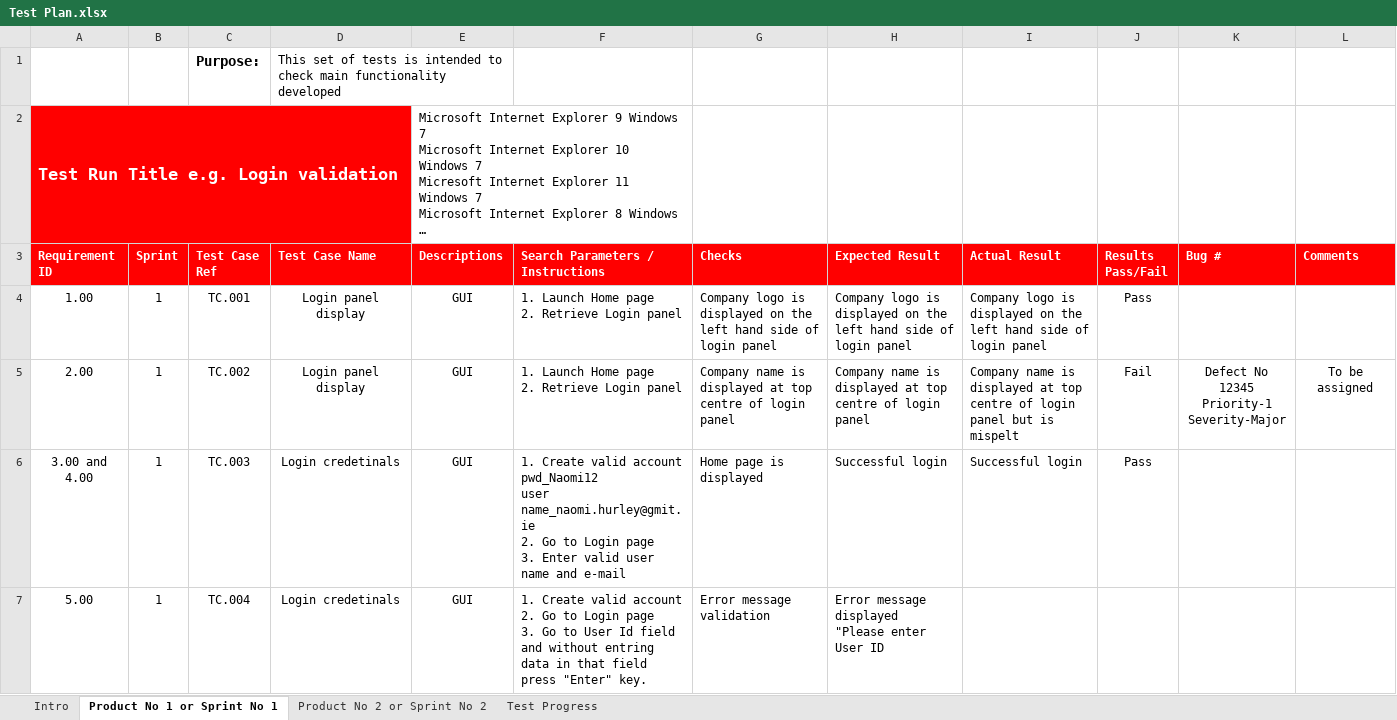
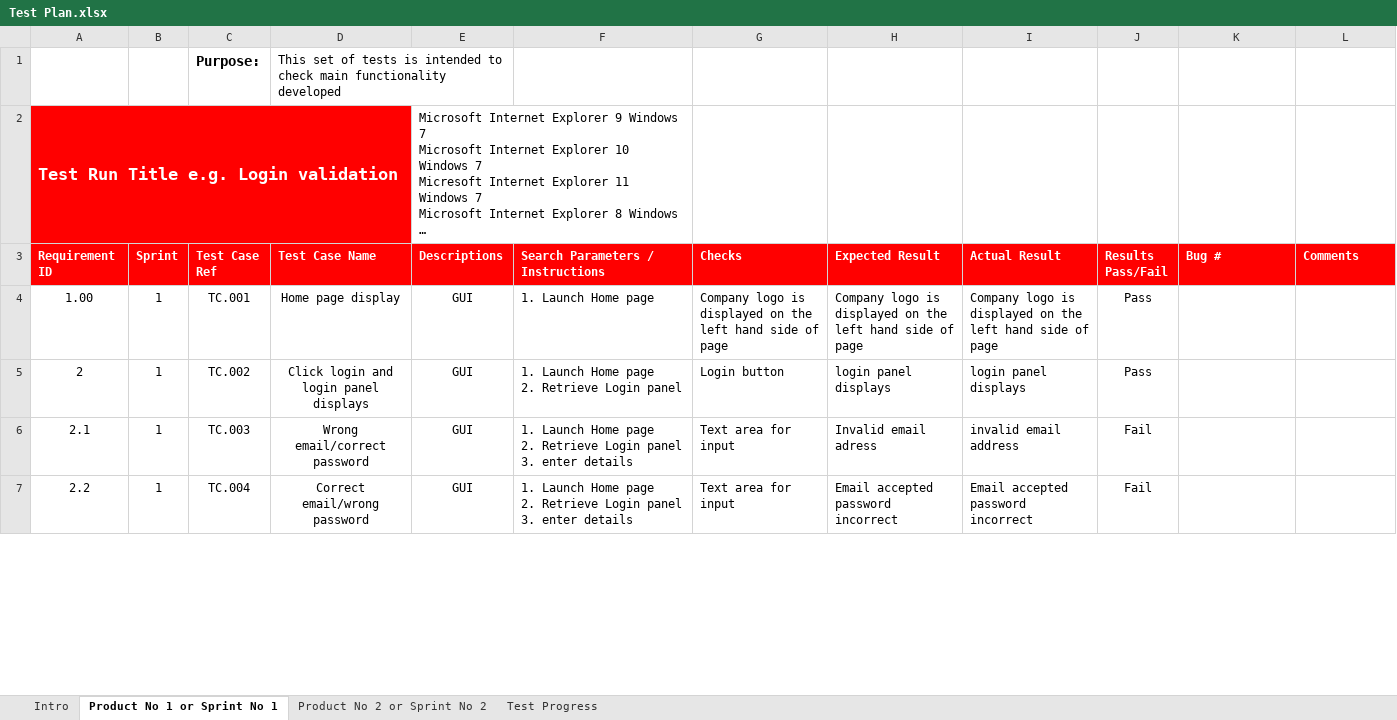
Before and after one commit to Gazza1996/Software-Testing-Assignment, an Excel workbook: Test Plan.xlsx, sheet Product No 1 or Sprint No 1, drawn as a sheet; only a part is shown; long unchanged cells end in …; values as stored, in another font and other column widths than the file's, no borders; conditional formats not drawn; ↵ is a line break in a cell; the diff covers the shown part only; the diff names each change by its address in the sheet, - before the commit and + after, or states it on an @@ line.

```diff
--- a/Test Plan.xlsx (sheet Product No 1 or Sprint No 1)
+++ b/Test Plan.xlsx (sheet Product No 1 or Sprint No 1)
-D4 (Test Case Name): Login panel display
+D4 (Test Case Name): Home page display
-F4 (Search Parameters / Instructions): 1. Launch Home page ↵ 2. Retrieve Login panel
+F4 (Search Parameters / Instructions): 1. Launch Home page
-G4 (Checks): …side of login panel
+G4 (Checks): …side of page
-H4 (Expected Result): …side of login panel
+H4 (Expected Result): …side of page
-I4 (Actual Result): …side of login panel
+I4 (Actual Result): …side of page
-A5 (Requirement ID): 2.00
+A5 (Requirement ID): 2
-D5 (Test Case Name): Login panel display
+D5 (Test Case Name): Click login and login panel displays
-G5 (Checks): Company name is displayed at top centre of login panel
+G5 (Checks): Login button
-H5 (Expected Result): Company name is displayed at top centre of login panel
+H5 (Expected Result): login panel displays
-I5 (Actual Result): Company name is displayed at top centre of login panel but is mispelt
+I5 (Actual Result): login panel displays
-J5 (Results Pass/Fail): Fail
+J5 (Results Pass/Fail): Pass
-K5 (Bug #): Defect No 12345 ↵ Priority-1 ↵ Severity-Major
+K5 (Bug #): (empty)
-L5 (Comments): To be assigned
+L5 (Comments): (empty)
-A6 (Requirement ID): 3.00 and 4.00
+A6 (Requirement ID): 2.1
-D6 (Test Case Name): Login credetinals
+D6 (Test Case Name): Wrong email/correct password
-F6 (Search Parameters / Instructions): 1. Create valid account ↵ pwd_Naomi12 ↵ user name_naomi.hurley@gmit.ie ↵ 2. Go to Login page ↵ 3. Enter valid user name and e-mail
+F6 (Search Parameters / Instructions): 1. Launch Home page ↵ 2. Retrieve Login panel ↵ 3. enter details
-G6 (Checks): Home page is displayed
+G6 (Checks): Text area for input
-H6 (Expected Result): Successful login
+H6 (Expected Result): Invalid email adress
-I6 (Actual Result): Successful login
+I6 (Actual Result): invalid email address
-J6 (Results Pass/Fail): Pass
+J6 (Results Pass/Fail): Fail
-A7 (Requirement ID): 5.00
+A7 (Requirement ID): 2.2
-D7 (Test Case Name): Login credetinals
+D7 (Test Case Name): Correct email/wrong password
-F7 (Search Parameters / Instructions): 1. Create valid account ↵ 2. Go to Login page ↵ 3. Go to User Id field and without entring data in that field press "Enter" key.
+F7 (Search Parameters / Instructions): 1. Launch Home page ↵ 2. Retrieve Login panel ↵ 3. enter details
-G7 (Checks): Error message validation
+G7 (Checks): Text area for input
-H7 (Expected Result): Error message displayed ↵ "Please enter User ID
+H7 (Expected Result): Email accepted password incorrect
-I7 (Actual Result): (empty)
+I7 (Actual Result): Email accepted password incorrect
-J7 (Results Pass/Fail): (empty)
+J7 (Results Pass/Fail): Fail
```
Also changed, not shown: 2 removed rows and 77 edited cells elsewhere in this sheet, sheet Product No 2 or Sprint No 2, 1 other file.
